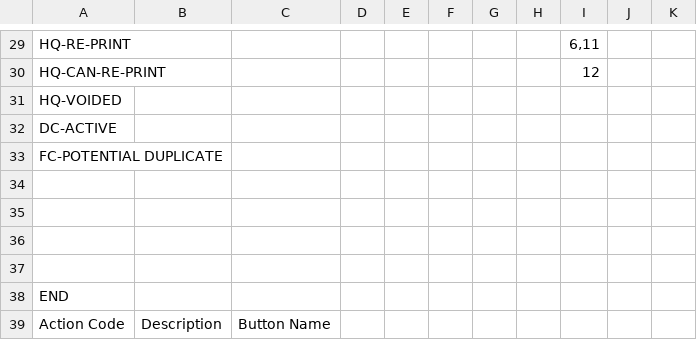
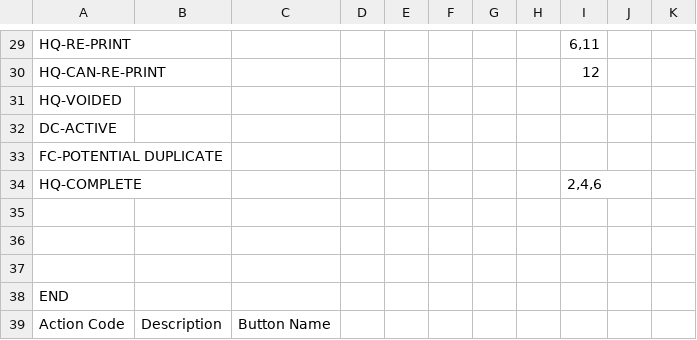
Before and after one commit to HISMalawi/eBRS-HQ-2.0, a CSV file: app/assets/data/action_matrix.csv, drawn as a sheet; only a part is shown, gaps mark what is left out; the diff names each change by its address in the sheet, - before the commit and + after, or states it on an @@ line.

Commit message:
Added another status of HQ-COMPLETE in the action_matrix

```diff
--- a/app/assets/data/action_matrix.csv
+++ b/app/assets/data/action_matrix.csv
-row 34: (empty)
+row 34: HQ-COMPLETE |  |  |  |  |  |  |  | 2,4,6
```
